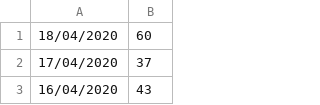
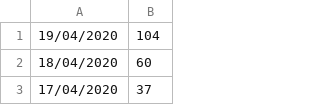
Before and after one commit to murpholinox/plotcovid19mx, a CSV file: clean.csv, drawn as a sheet; only a part is shown; the shorter side is filled out with more unchanged rows.

```diff
--- a/clean.csv
+++ b/clean.csv
@@ -1 +1,2 @@
+19/04/2020,104
 18/04/2020,60
```
Also changed, not shown: clean_r.csv, mex.csv, 10 other files.
